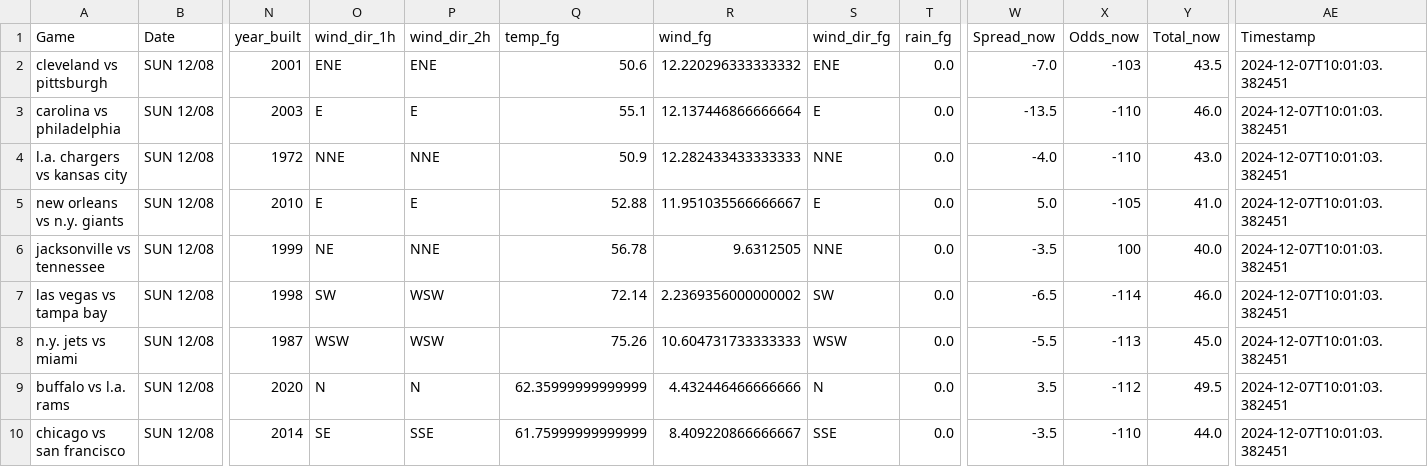
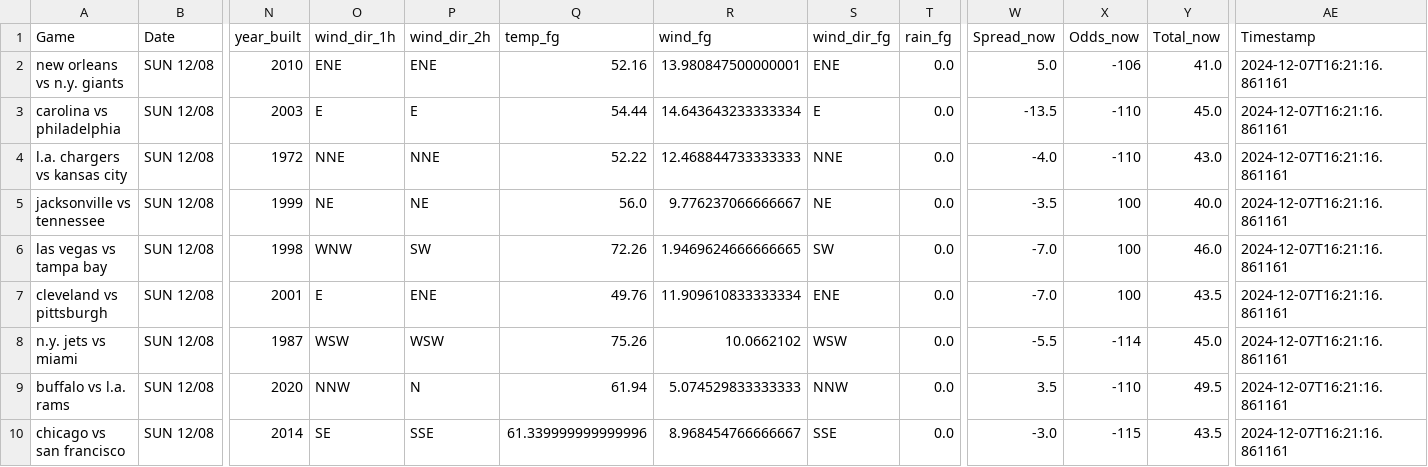
Before and after one commit to mslade50/football_weather, a CSV file: nfl_weather.csv, drawn as a sheet; only a part is shown, gaps mark what is left out; removed rows and columns are numbered as before the commit, all else as after; rows hold the shown columns only; the diff names each change by its address in the sheet, - before the commit and + after, or states it on an @@ line.

Commit message:
Update nfl_weather.csv with Timestamp 2024-12-07T16:21:16.861161

```diff
--- a/nfl_weather.csv
+++ b/nfl_weather.csv
-row 2: cleveland vs pittsburgh | SUN 12/08 | 2001 | ENE | ENE | 50.6 | 12.220296333333332 | ENE | 0.0 | -7.0 | -103 | 43.5 | 2024-12-07T10:01:03.382451
+row 2: new orleans vs n.y. giants | SUN 12/08 | 2010 | ENE | ENE | 52.16 | 13.980847500000001 | ENE | 0.0 | 5.0 | -106 | 41.0 | 2024-12-07T16:21:16.861161
-Q3 (temp_fg): 55.1
+Q3 (temp_fg): 54.44
-R3 (wind_fg): 12.137446866666664
+R3 (wind_fg): 14.643643233333334
-Y3 (Total_now): 46.0
+Y3 (Total_now): 45.0
-AE3:AE4 (Timestamp): 2024-12-07T10:01:03.382451
+AE3:AE4 (Timestamp): 2024-12-07T16:21:16.861161
-Q4 (temp_fg): 50.9
+Q4 (temp_fg): 52.22
-R4 (wind_fg): 12.282433433333333
+R4 (wind_fg): 12.468844733333333
-row 5: new orleans vs n.y. giants | SUN 12/08 | 2010 | E | E | 52.88 | 11.951035566666667 | E | 0.0 | 5.0 | -105 | 41.0 | 2024-12-07T10:01:03.382451
-P5 (wind_dir_2h): NNE
+P5 (wind_dir_2h): NE
-Q5 (temp_fg): 56.78
+Q5 (temp_fg): 56.0
-R5 (wind_fg): 9.6312505
+R5 (wind_fg): 9.776237066666667
-S5 (wind_dir_fg): NNE
+S5 (wind_dir_fg): NE
-AE5:AE6 (Timestamp): 2024-12-07T10:01:03.382451
+AE5:AE6 (Timestamp): 2024-12-07T16:21:16.861161
-O6 (wind_dir_1h): SW
+O6 (wind_dir_1h): WNW
-P6 (wind_dir_2h): WSW
+P6 (wind_dir_2h): SW
-Q6 (temp_fg): 72.14
+Q6 (temp_fg): 72.26
-R6 (wind_fg): 2.2369356000000002
+R6 (wind_fg): 1.9469624666666665
-W6 (Spread_now): -6.5
+W6 (Spread_now): -7.0
-X6 (Odds_now): -114
+X6 (Odds_now): 100
+row 7: cleveland vs pittsburgh | SUN 12/08 | 2001 | E | ENE | 49.76 | 11.909610833333334 | ENE | 0.0 | -7.0 | 100 | 43.5 | 2024-12-07T16:21:16.861161
-R8 (wind_fg): 10.604731733333333
+R8 (wind_fg): 10.0662102
-X8 (Odds_now): -113
+X8 (Odds_now): -114
-AE8:AE10 (Timestamp): 2024-12-07T10:01:03.382451
+AE8:AE10 (Timestamp): 2024-12-07T16:21:16.861161
-O9 (wind_dir_1h): N
+O9 (wind_dir_1h): NNW
-Q9 (temp_fg): 62.35999999999999
+Q9 (temp_fg): 61.94
-R9 (wind_fg): 4.432446466666666
+R9 (wind_fg): 5.074529833333333
-S9 (wind_dir_fg): N
+S9 (wind_dir_fg): NNW
-X9 (Odds_now): -112
+X9 (Odds_now): -110
-Q10 (temp_fg): 61.75999999999999
+Q10 (temp_fg): 61.339999999999996
-R10 (wind_fg): 8.409220866666667
+R10 (wind_fg): 8.968454766666667
-W10 (Spread_now): -3.5
+W10 (Spread_now): -3.0
-X10 (Odds_now): -110
+X10 (Odds_now): -115
-Y10 (Total_now): 44.0
+Y10 (Total_now): 43.5
```
